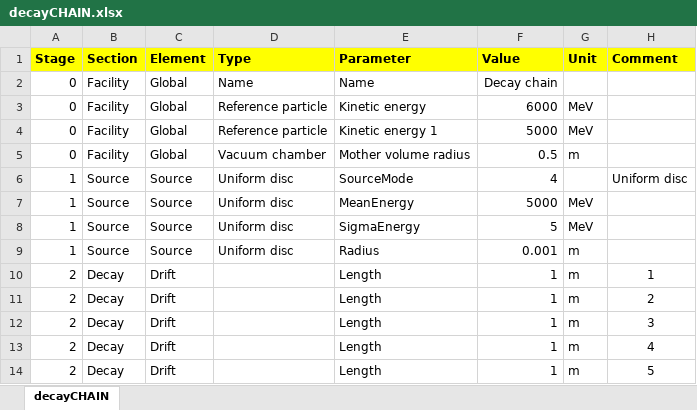
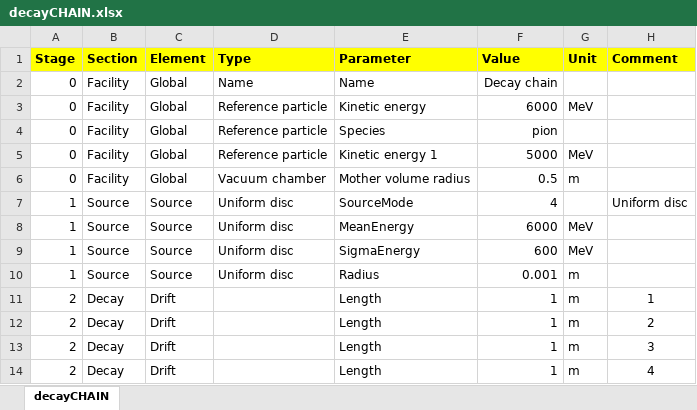
Before and after one commit to ImperialCollegeLondon/LhARAlinearOptics, an Excel workbook: 11-Parameters/decayCHAIN.xlsx, sheet decayCHAIN, drawn as a sheet; only a part is shown; the shorter side is filled out with more unchanged rows; values as stored, in another font and other column widths than the file's, no borders; addresses are those after the commit; the diff names each change by its address in the sheet, - before the commit and + after, or states it on an @@ line.

```diff
--- a/11-Parameters/decayCHAIN.xlsx (sheet decayCHAIN)
+++ b/11-Parameters/decayCHAIN.xlsx (sheet decayCHAIN)
+row 4: 0 | Facility | Global | Reference particle | Species | pion
-F8 (Value): 5000
+F8 (Value): 6000
-F9 (Value): 5
+F9 (Value): 600
```
Also changed, not shown: 11-Parameters/decayCHAINpion.xlsx, 11-Parameters/pion4Tests.xlsx, 5 other files.
